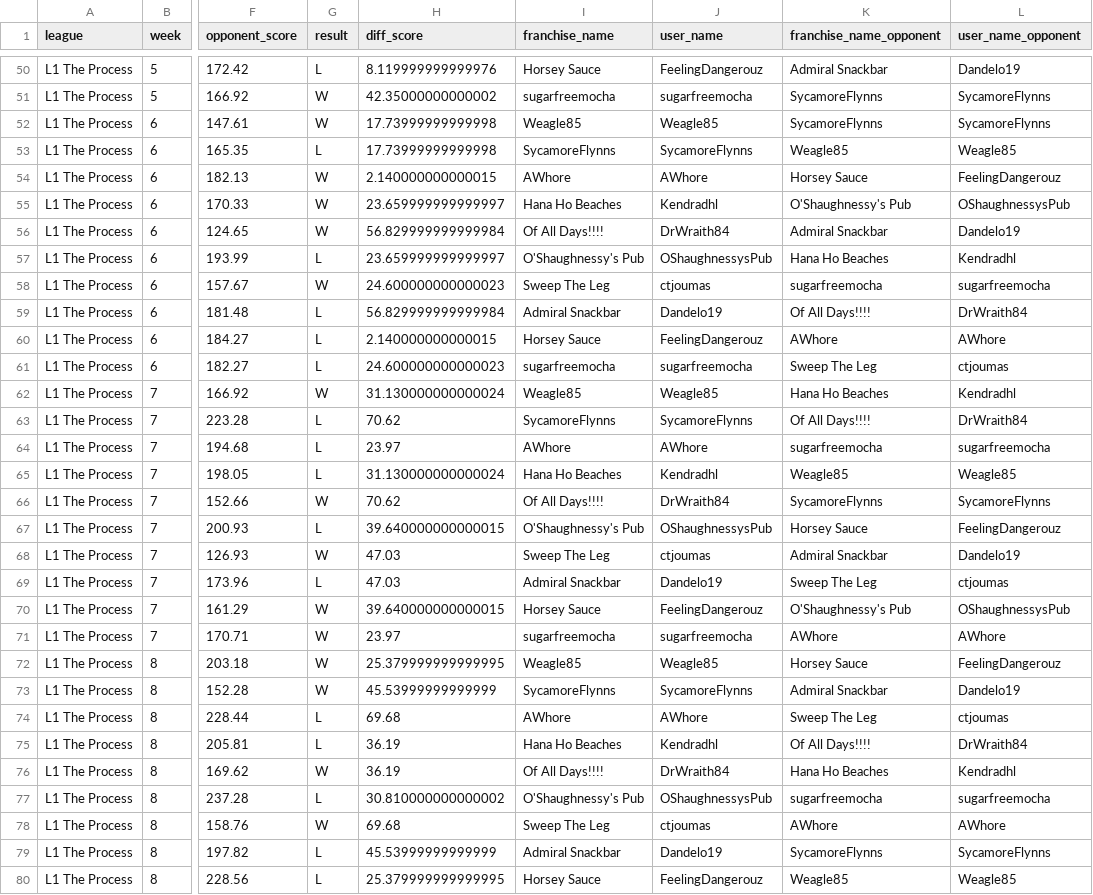
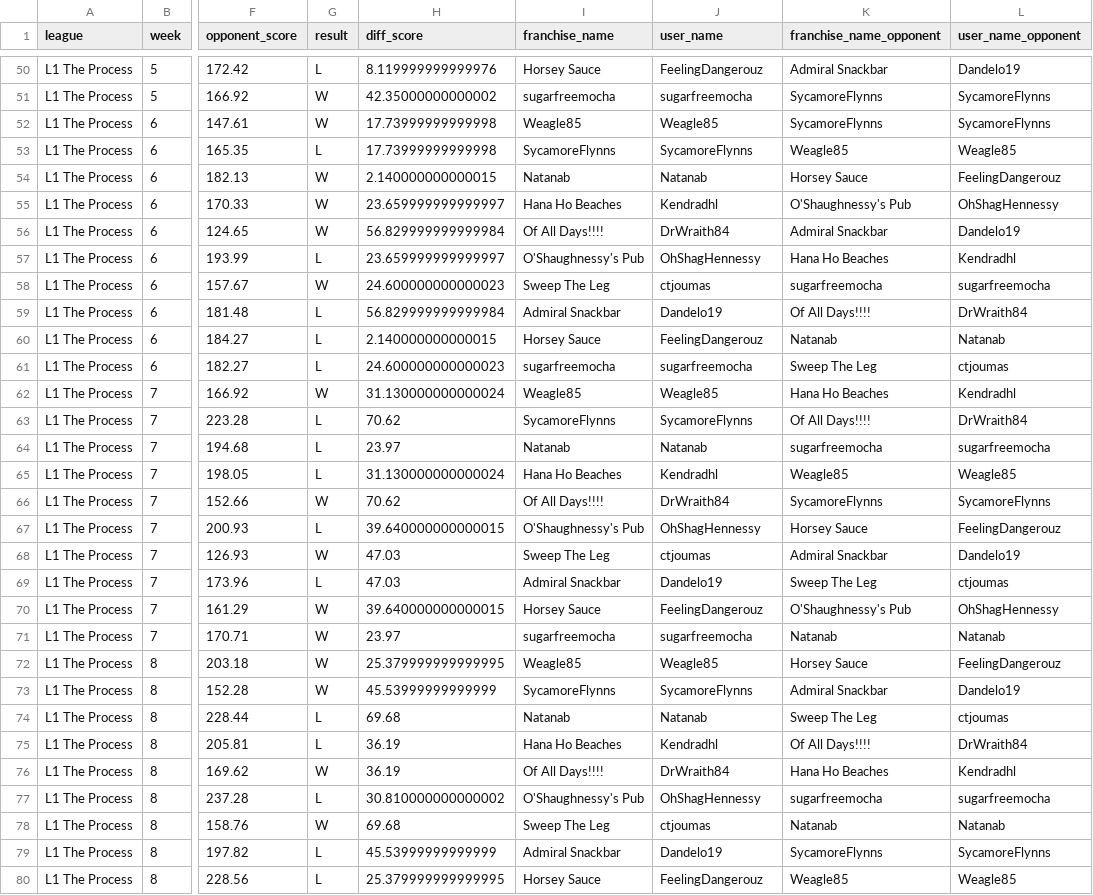
Before and after one commit to matthewdwood82/LTS-Bowl-2023, a CSV file: dat/df_scores.csv, drawn as a sheet; only a part is shown, gaps mark what is left out; the diff covers the shown part only; the diff names each change by its address in the sheet, - before the commit and + after, or states it on an @@ line.

```diff
--- a/dat/df_scores.csv
+++ b/dat/df_scores.csv
-I54 (franchise_name): AWhore
+I54 (franchise_name): Natanab
-J54 (user_name): AWhore
+J54 (user_name): Natanab
-L55 (user_name_opponent): OShaughnessysPub
+L55 (user_name_opponent): OhShagHennessy
-J57 (user_name): OShaughnessysPub
+J57 (user_name): OhShagHennessy
-K60 (franchise_name_opponent): AWhore
+K60 (franchise_name_opponent): Natanab
-L60 (user_name_opponent): AWhore
+L60 (user_name_opponent): Natanab
-I64 (franchise_name): AWhore
+I64 (franchise_name): Natanab
-J64 (user_name): AWhore
+J64 (user_name): Natanab
-J67 (user_name): OShaughnessysPub
+J67 (user_name): OhShagHennessy
-L70 (user_name_opponent): OShaughnessysPub
+L70 (user_name_opponent): OhShagHennessy
-K71 (franchise_name_opponent): AWhore
+K71 (franchise_name_opponent): Natanab
-L71 (user_name_opponent): AWhore
+L71 (user_name_opponent): Natanab
-I74 (franchise_name): AWhore
+I74 (franchise_name): Natanab
-J74 (user_name): AWhore
+J74 (user_name): Natanab
-J77 (user_name): OShaughnessysPub
+J77 (user_name): OhShagHennessy
-K78 (franchise_name_opponent): AWhore
+K78 (franchise_name_opponent): Natanab
-L78 (user_name_opponent): AWhore
+L78 (user_name_opponent): Natanab
```
Also changed, not shown: 79 edited cells elsewhere in this file, dat/df_eliminated.csv, dat/df_survived.csv, 2 other files.
